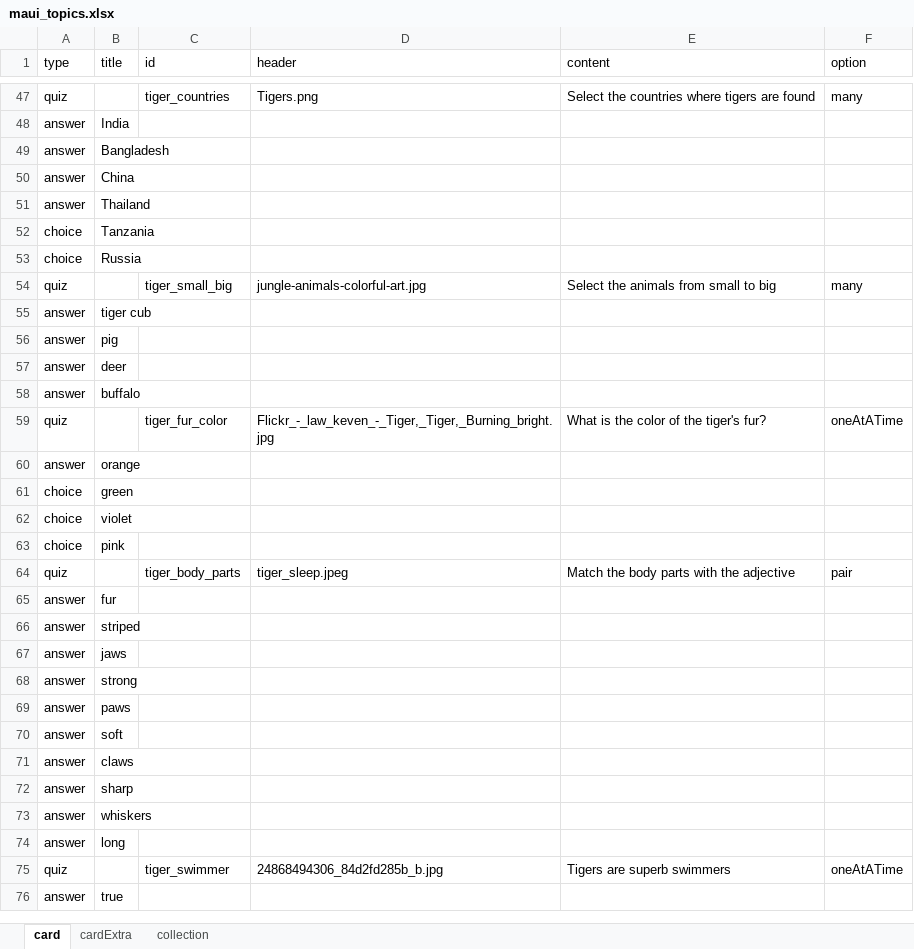
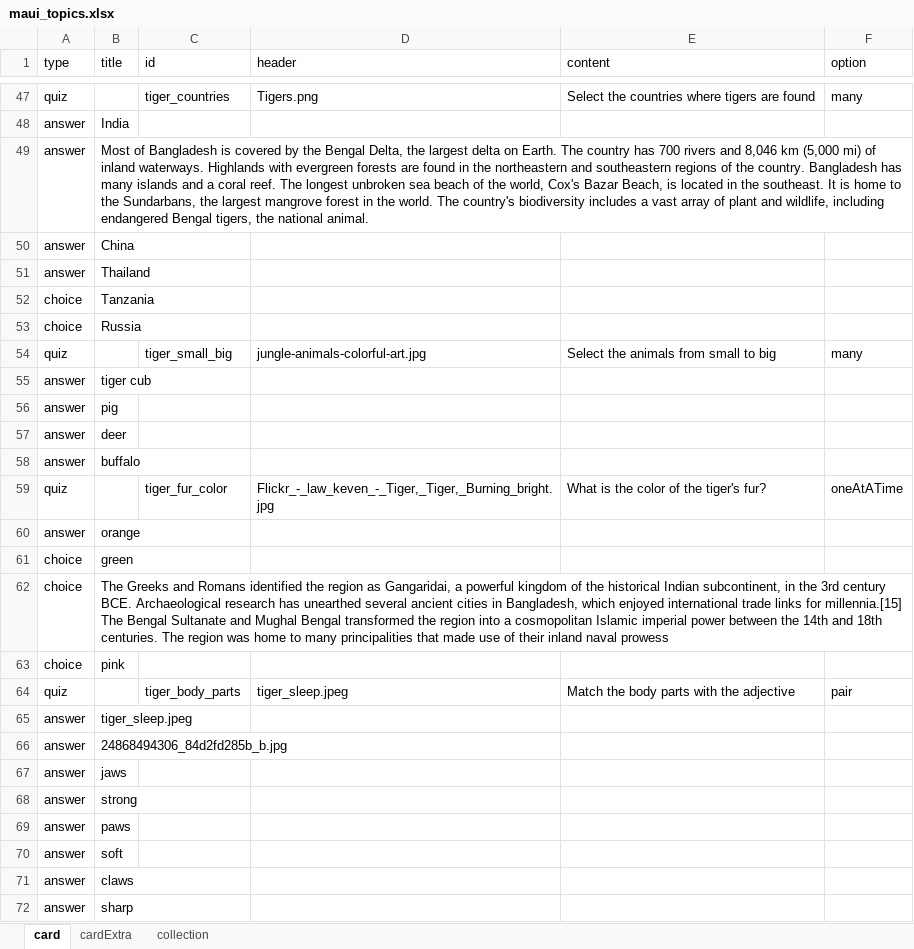
Before and after one commit to chimple/maui, an Excel workbook: scripts/maui_topics.xlsx, sheet card, drawn as a sheet; only a part is shown, gaps mark what is left out; the shorter side is filled out with more unchanged rows; values as stored, in another font and other column widths than the file's, no borders; the diff names each change by its address in the sheet, - before the commit and + after, or states it on an @@ line.

```diff
--- a/scripts/maui_topics.xlsx (sheet card)
+++ b/scripts/maui_topics.xlsx (sheet card)
-B49 (title): Bangladesh
+B49 (title): Most of Bangladesh is covered by the Bengal Delta, the largest delta on Earth. The country has 700 rivers and 8,046 km (5,000 mi) of inland waterways. Highlands with evergreen forests are found in the northeastern and southeastern regions of the country. Bangladesh has many islands and a coral reef. The longest unbroken sea beach of the world, Cox's Bazar Beach, is located in the southeast. It is home to the Sundarbans, the largest mangrove forest in the world. The country's biodiversity includes a vast array of plant and wildlife, including endangered Bengal tigers, the national animal.
-B62 (title): violet
+B62 (title): The Greeks and Romans identified the region as Gangaridai, a powerful kingdom of the historical Indian subcontinent, in the 3rd century BCE. Archaeological research has unearthed several ancient cities in Bangladesh, which enjoyed international trade links for millennia.[15] The Bengal Sultanate and Mughal Bengal transformed the region into a cosmopolitan Islamic imperial power between the 14th and 18th centuries. The region was home to many principalities that made use of their inland naval prowess
-B65 (title): fur
+B65 (title): tiger_sleep.jpeg
-B66 (title): striped
+B66 (title): 24868494306_84d2fd285b_b.jpg
```
Also changed, not shown: 9 other files.
